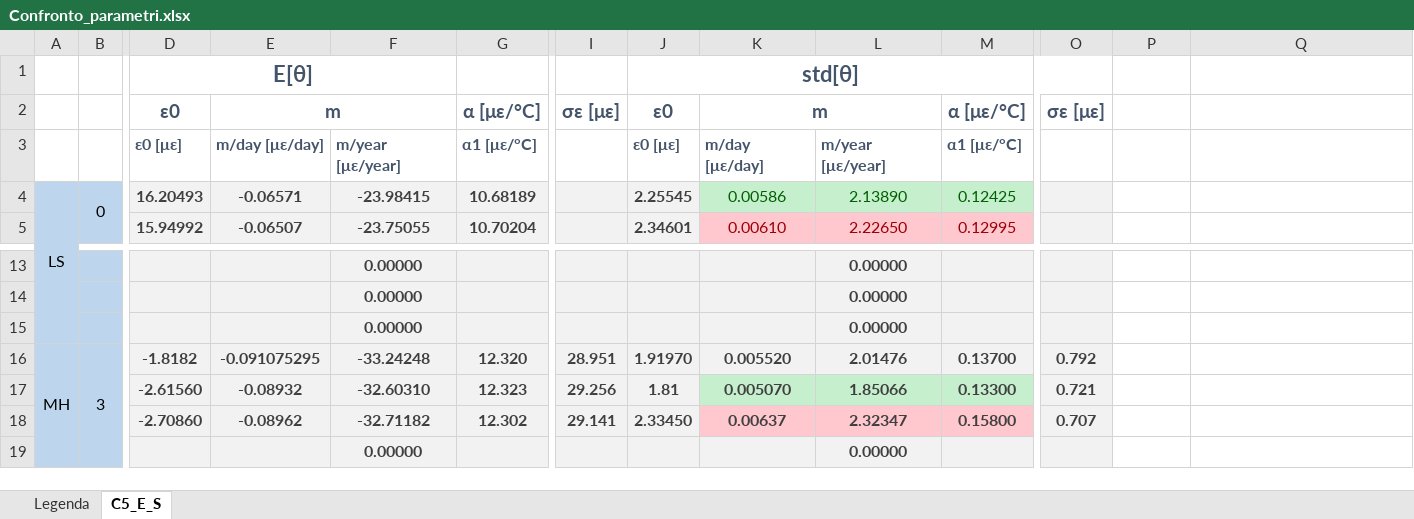
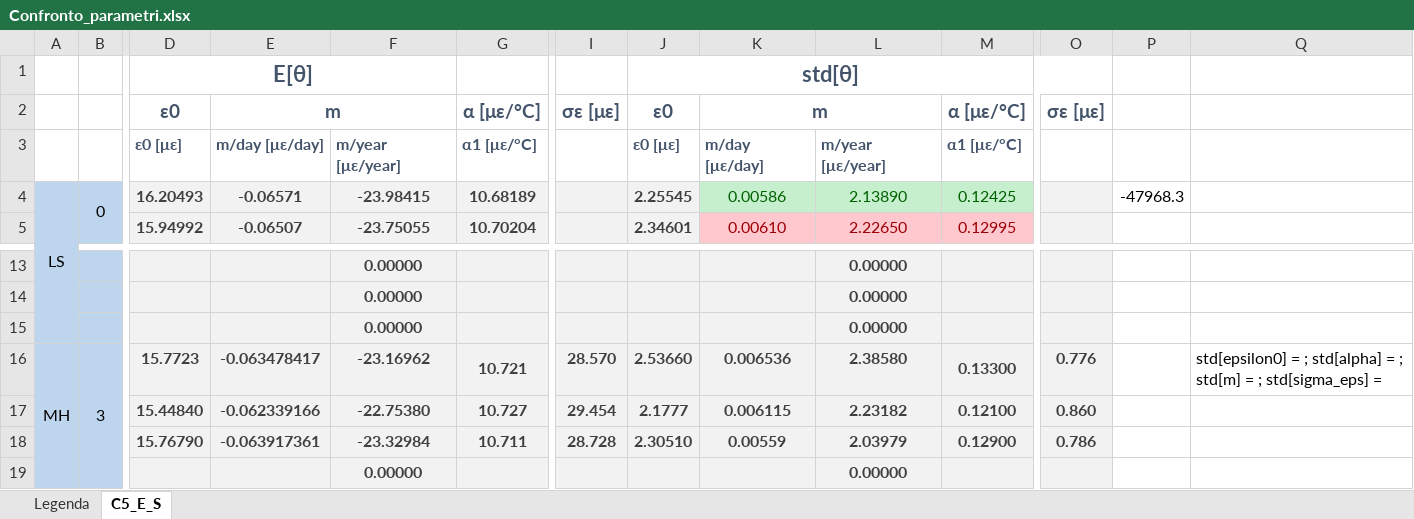
Before and after one commit to akaanzo/shm_system_analysis, an Excel workbook: Confronto_parametri.xlsx, sheet C5_E_S, drawn as a sheet; only a part is shown, gaps mark what is left out; values as stored, in another font and other column widths than the file's, no borders; conditional formats not drawn; removed rows and columns are numbered as before the commit, all else as after; rows hold the shown columns only; the diff covers the shown part only; the diff names each change by its address in the sheet, - before the commit and + after, or states it on an @@ line.

```diff
--- a/Confronto_parametri.xlsx (sheet C5_E_S)
+++ b/Confronto_parametri.xlsx (sheet C5_E_S)
-P4: (empty)
+P4: -47968.3
-row 16: MH | 3 | -1.8182 | -0.091075295 | -33.24248 | 12.320 | 28.951 | 1.91970 | 0.005520 | 2.01476 | 0.13700 | 0.792
-row 17:  |  | -2.61560 | -0.08932 | -32.60310 | 12.323 | 29.256 | 1.81 | 0.005070 | 1.85066 | 0.13300 | 0.721
-row 18:  |  | -2.70860 | -0.08962 | -32.71182 | 12.302 | 29.141 | 2.33450 | 0.00637 | 2.32347 | 0.15800 | 0.707
+row 16: MH | 3 | 15.7723 | -0.063478417 | -23.16962 | 10.721 | 28.570 | 2.53660 | 0.006536 | 2.38580 | 0.13300 | 0.776 |  | std[epsilon0] = ; std[alpha] = ; std[m] = ; std[sigma_eps] =
+row 17:  |  | 15.44840 | -0.062339166 | -22.75380 | 10.727 | 29.454 | 2.1777 | 0.006115 | 2.23182 | 0.12100 | 0.860
+row 18:  |  | 15.76790 | -0.063917361 | -23.32984 | 10.711 | 28.728 | 2.30510 | 0.00559 | 2.03979 | 0.12900 | 0.786
```
Also changed, not shown: 29 added rows elsewhere in this sheet, sheet Legenda, 30 other files.
